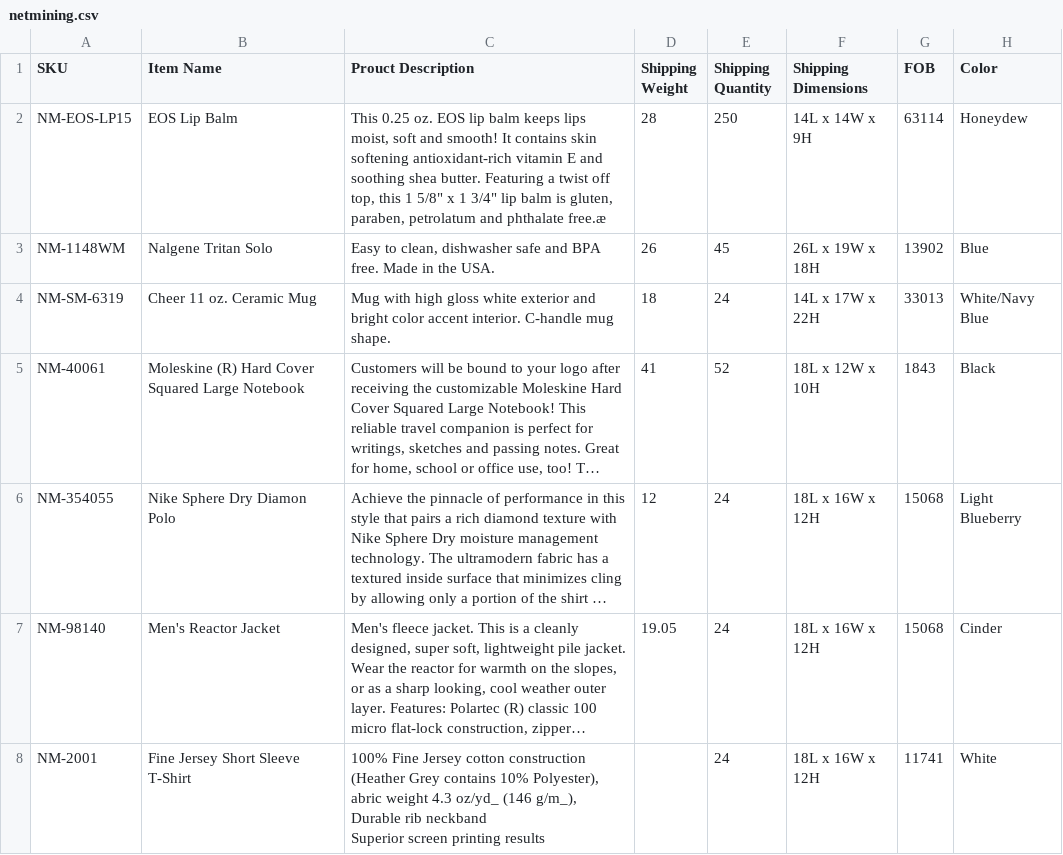
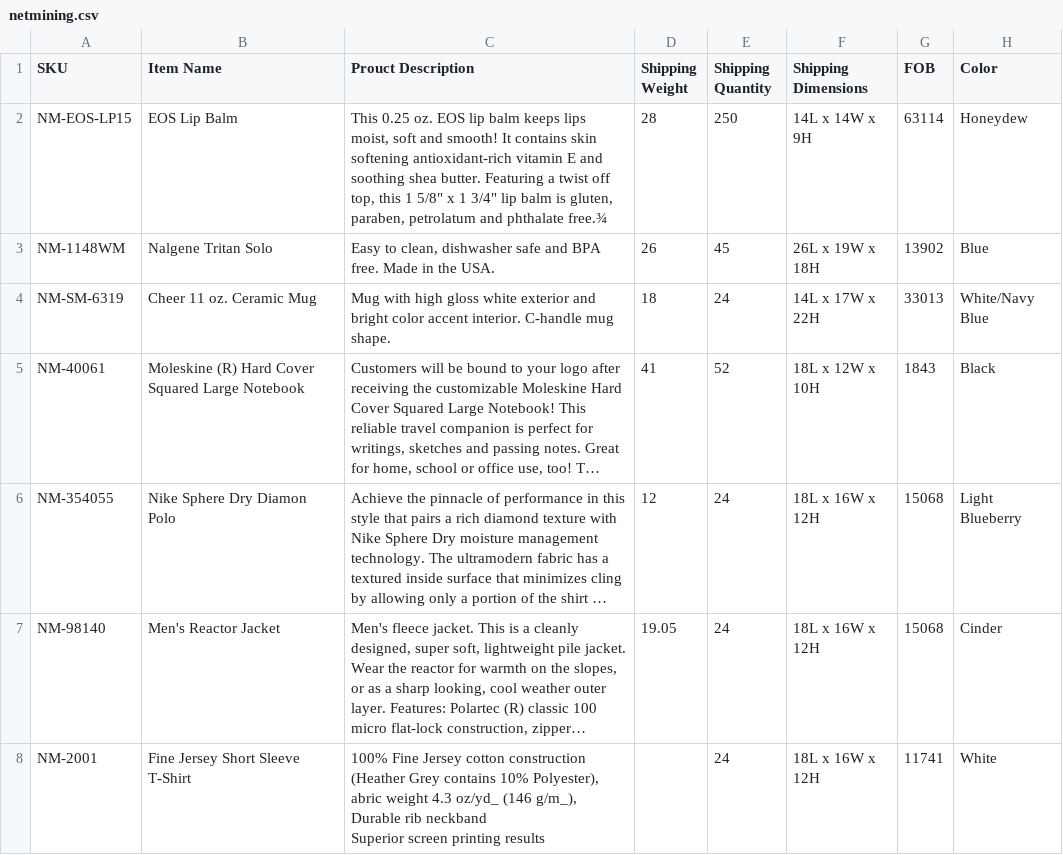
Before and after one commit to PromoExchange/batman, a CSV file: db/company_store_data/netmining.csv, drawn as a sheet; only a part is shown; long unchanged cells end in …; the diff names each change by its address in the sheet, - before the commit and + after, or states it on an @@ line.

```diff
--- a/db/company_store_data/netmining.csv
+++ b/db/company_store_data/netmining.csv
-C2 (Prouct Description): …and phthalate free.æ
+C2 (Prouct Description): …and phthalate free.¾
```
Also changed, not shown: 4 other files.
